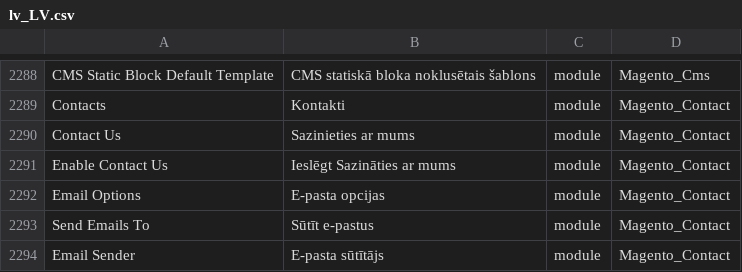
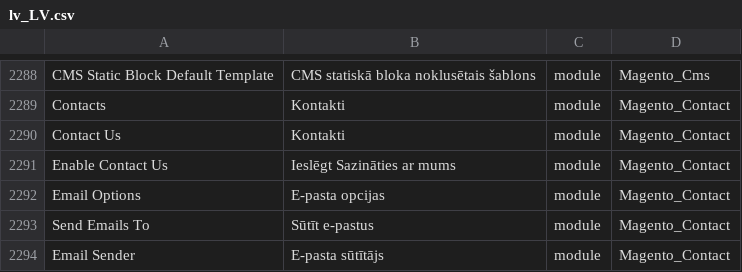
Before and after one commit to Magento2Translations/language_lv_lv, a CSV file: lv_LV.csv, drawn as a sheet; only a part is shown, gaps mark what is left out; the diff names each change by its address in the sheet, - before the commit and + after, or states it on an @@ line.

Commit message:
Auto translate 16/11/2016 00:00:01

```diff
--- a/lv_LV.csv
+++ b/lv_LV.csv
-B2290: Sazinieties ar mums
+B2290: Kontakti
```
